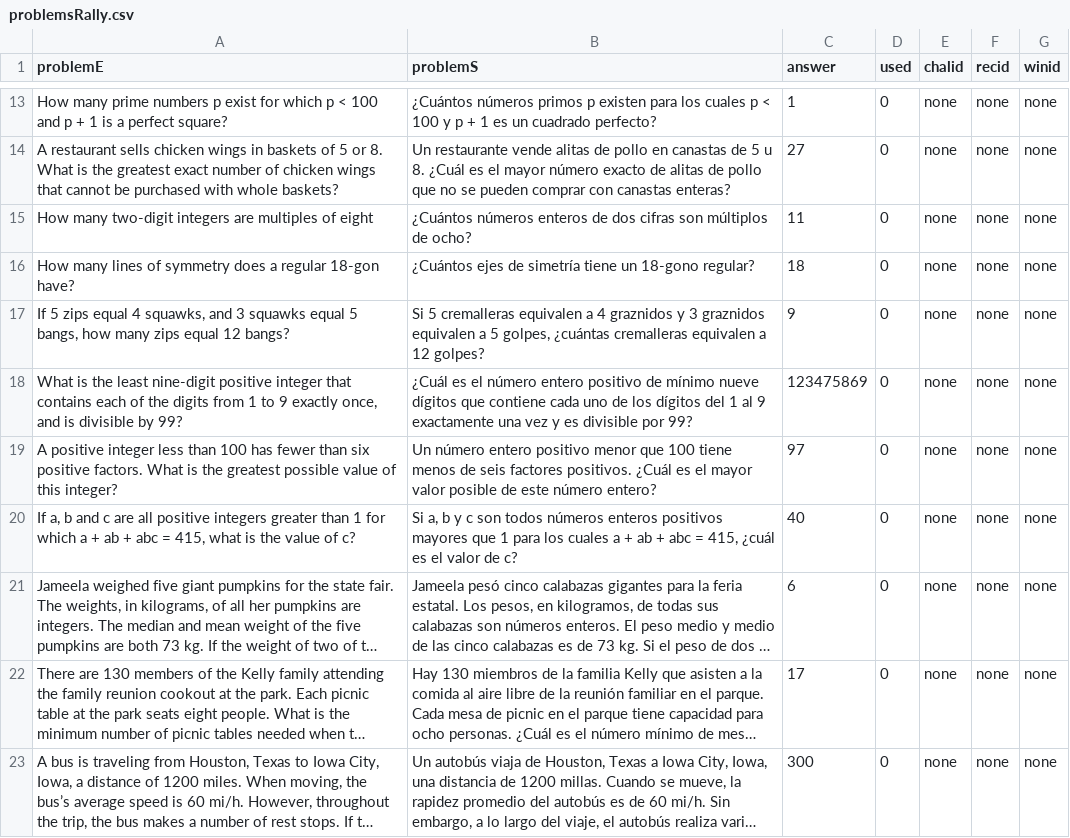
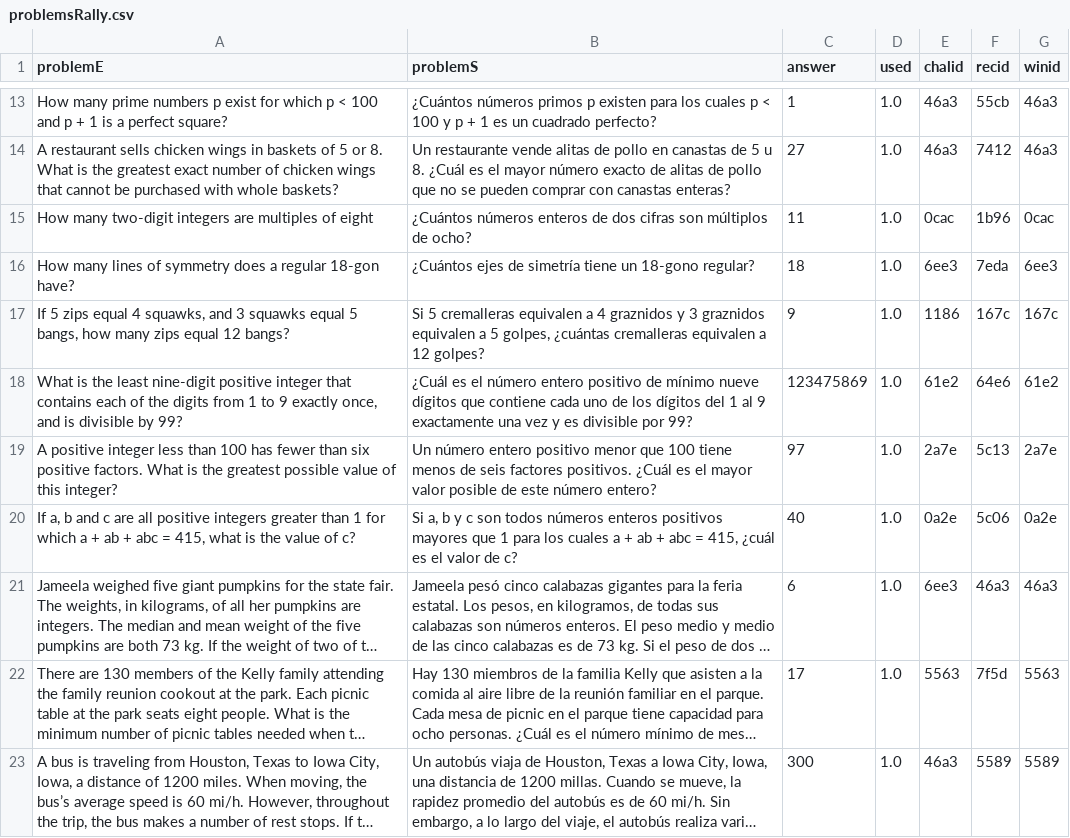
Before and after one commit to juanesfco/rallyCamp2024, a CSV file: problemsRally.csv, drawn as a sheet; only a part is shown, gaps mark what is left out; long unchanged cells end in …; the diff covers the shown part only; the diff names each change by its address in the sheet, - before the commit and + after, or states it on an @@ line.

```diff
--- a/problemsRally.csv
+++ b/problemsRally.csv
-D13:D23 (used): 0
+D13:D23 (used): 1.0
-E13:E14 (chalid): none
+E13:E14 (chalid): 46a3
-F13 (recid): none
+F13 (recid): 55cb
-G13:G14 (winid): none
+G13:G14 (winid): 46a3
-F14 (recid): none
+F14 (recid): 7412
-E15 (chalid): none
+E15 (chalid): 0cac
-F15 (recid): none
+F15 (recid): 1b96
-G15 (winid): none
+G15 (winid): 0cac
-E16 (chalid): none
+E16 (chalid): 6ee3
-F16 (recid): none
+F16 (recid): 7eda
-G16 (winid): none
+G16 (winid): 6ee3
-E17 (chalid): none
+E17 (chalid): 1186
-F17 (recid): none
+F17 (recid): 167c
-G17 (winid): none
+G17 (winid): 167c
-E18 (chalid): none
+E18 (chalid): 61e2
-F18 (recid): none
+F18 (recid): 64e6
-G18 (winid): none
+G18 (winid): 61e2
-E19 (chalid): none
+E19 (chalid): 2a7e
-F19 (recid): none
+F19 (recid): 5c13
-G19 (winid): none
+G19 (winid): 2a7e
-E20 (chalid): none
+E20 (chalid): 0a2e
-F20 (recid): none
+F20 (recid): 5c06
-G20 (winid): none
+G20 (winid): 0a2e
-E21 (chalid): none
+E21 (chalid): 6ee3
-F21 (recid): none
+F21 (recid): 46a3
-G21 (winid): none
+G21 (winid): 46a3
-E22 (chalid): none
+E22 (chalid): 5563
-F22 (recid): none
+F22 (recid): 7f5d
-G22 (winid): none
+G22 (winid): 5563
-E23 (chalid): none
+E23 (chalid): 46a3
-F23 (recid): none
+F23 (recid): 5589
-G23 (winid): none
+G23 (winid): 5589
```
Also changed, not shown: 1 added row and 132 edited cells elsewhere in this file, problemsSurvival.csv, 7 other files.
